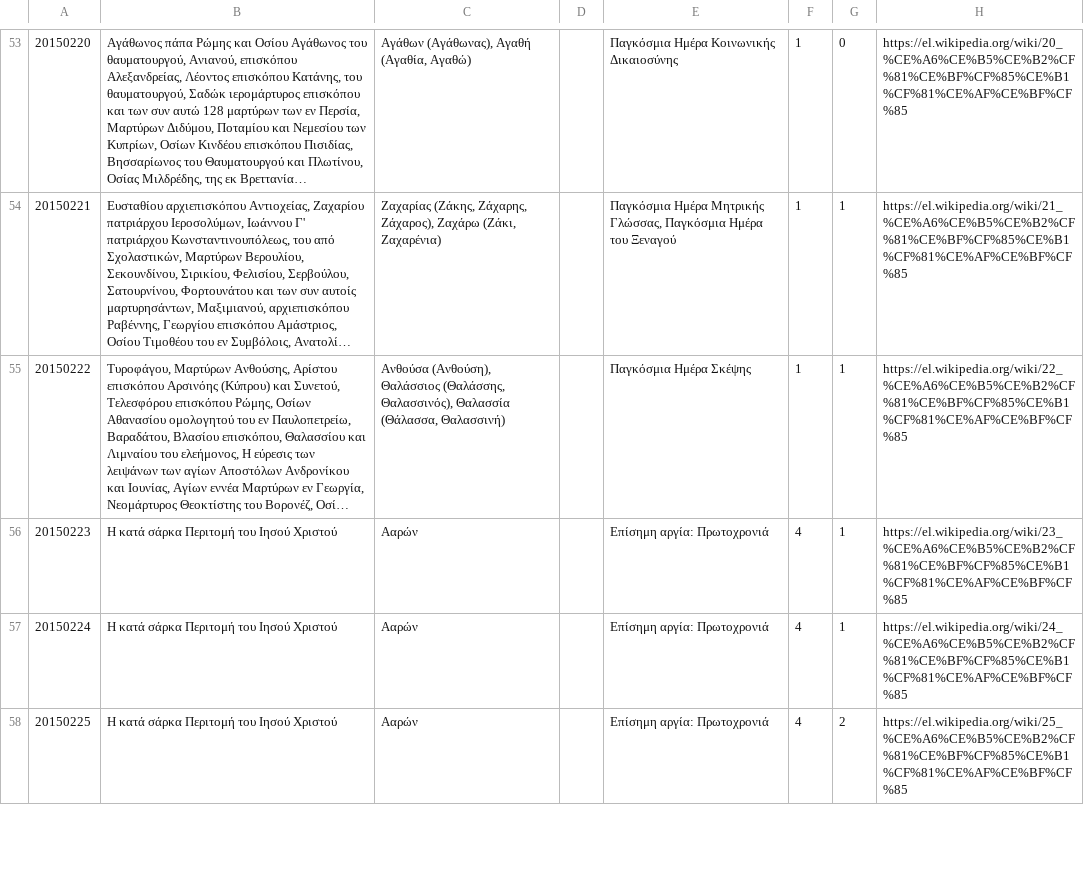
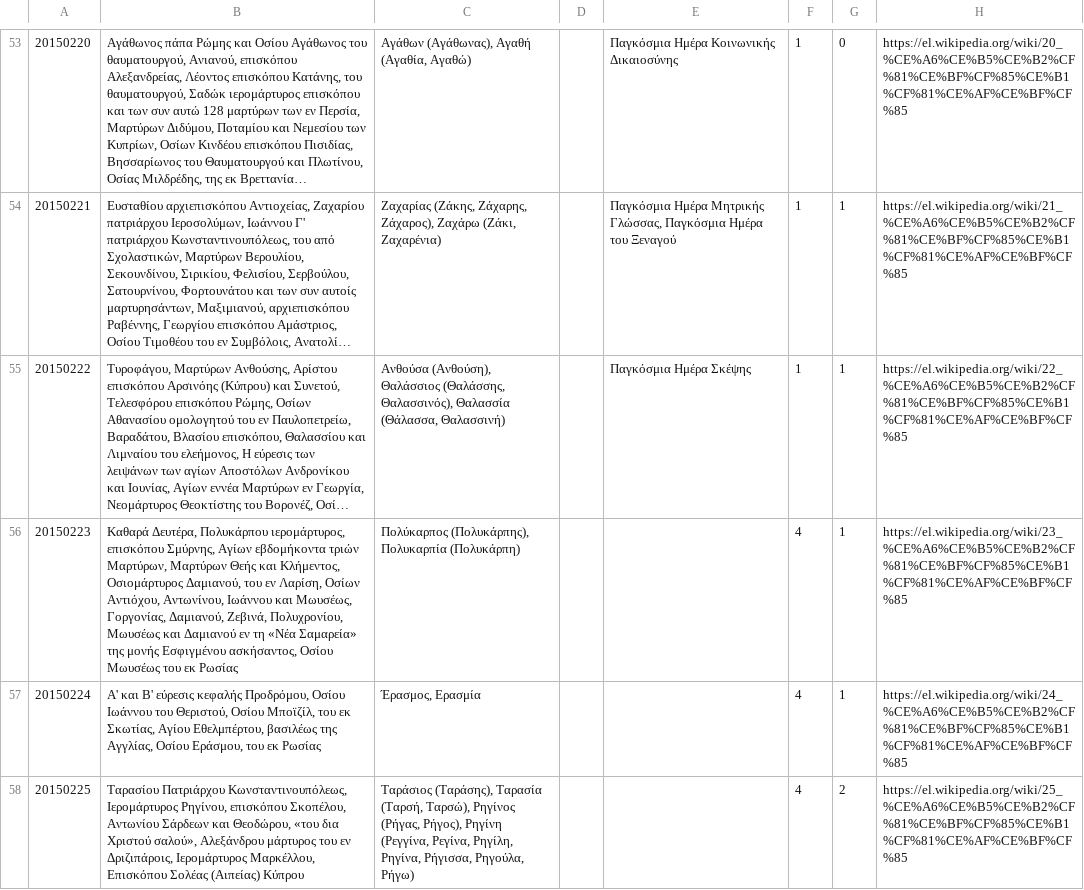
Before and after one commit to smekras/holydays-generator, a CSV file: files/2015.csv, drawn as a sheet; only a part is shown, gaps mark what is left out; long unchanged cells end in …; the diff covers the shown part only; the diff names each change by its address in the sheet, - before the commit and + after, or states it on an @@ line.

```diff
--- a/files/2015.csv
+++ b/files/2015.csv
-B56: Η κατά σάρκα Περιτομή του Ιησού Χριστού
+B56: Καθαρά Δευτέρα, Πολυκάρπου ιερομάρτυρος, επισκόπου Σμύρνης, Αγίων εβδομήκοντα τριών Μαρτύρων, Μαρτύρων Θεής και Κλήμεντος, Οσιομάρτυρος Δαμιανού, του εν Λαρίση, Οσίων Αντιόχου, Αντωνίνου, Ιωάννου και Μωυσέως, Γοργονίας, Δαμιανού, Ζεβινά, Πολυχρονίου, Μωυσέως και Δαμιανού εν τη «Νέα Σαμαρεία» της μονής Εσφιγμένου ασκήσαντος, Οσίου Μωυσέως του εκ Ρωσίας
-C56: Ααρών
+C56: Πολύκαρπος (Πολυκάρπης), Πολυκαρπία (Πολυκάρπη)
-E56:E58: Επίσημη αργία: Πρωτοχρονιά
+E56:E58: (empty)
-B57: Η κατά σάρκα Περιτομή του Ιησού Χριστού
+B57: Α' και Β' εύρεσις κεφαλής Προδρόμου, Οσίου Ιωάννου του Θεριστού, Οσίου Μποϊζίλ, του εκ Σκωτίας, Αγίου Εθελμπέρτου, βασιλέως της Αγγλίας, Οσίου Εράσμου, του εκ Ρωσίας
-C57: Ααρών
+C57: Έρασμος, Ερασμία
-B58: Η κατά σάρκα Περιτομή του Ιησού Χριστού
+B58: Ταρασίου Πατριάρχου Κωνσταντινουπόλεως, Ιερομάρτυρος Ρηγίνου, επισκόπου Σκοπέλου, Αντωνίου Σάρδεων και Θεοδώρου, «του δια Χριστού σαλού», Αλεξάνδρου μάρτυρος του εν Δριζιπάροις, Ιερομάρτυρος Μαρκέλλου, Επισκόπου Σολέας (Αιπείας) Κύπρου
-C58: Ααρών
+C58: Ταράσιος (Ταράσης), Ταρασία (Ταρσή, Ταρσώ), Ρηγίνος (Ρήγας, Ρήγος), Ρηγίνη (Ρεγγίνα, Ρεγίνα, Ρηγίλη, Ρηγίνα, Ρήγισσα, Ρηγούλα, Ρήγω)
```
Also changed, not shown: 9 edited cells elsewhere in this file, files/2015-old.csv, files/2020.csv, 4 other files.
